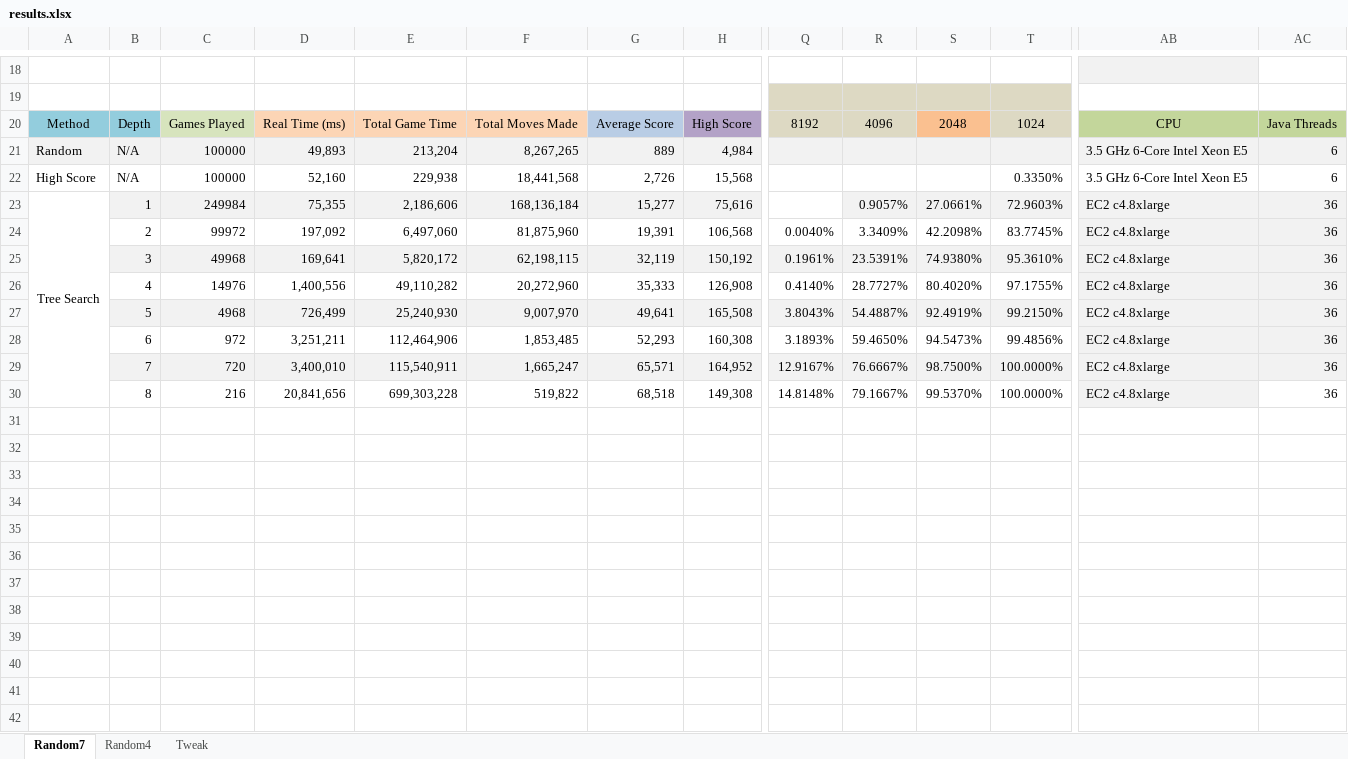
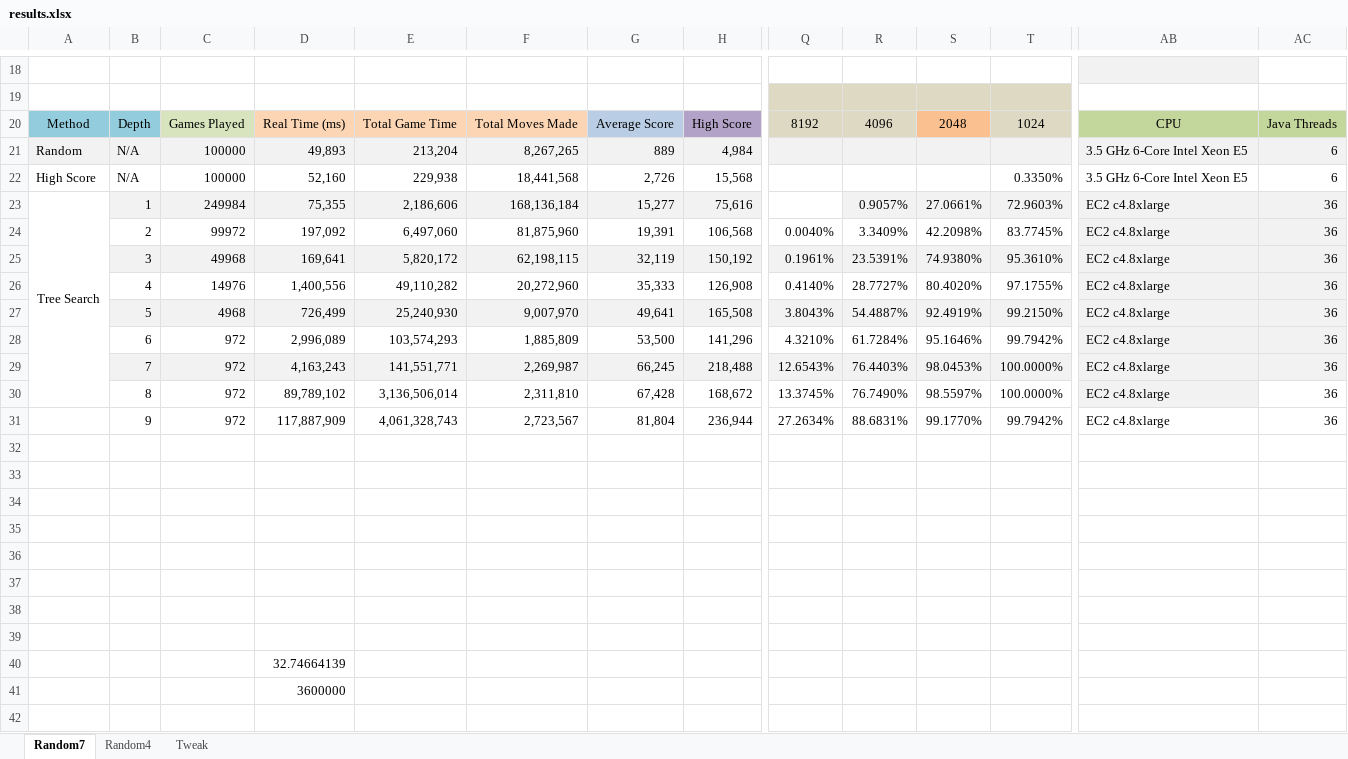
Before and after one commit to Netsensia/2048Solver, an Excel workbook: results/results.xlsx, sheet Random7, drawn as a sheet; only a part is shown, gaps mark what is left out; values as stored, in another font and other column widths than the file's, no borders; conditional formats not drawn; removed rows and columns are numbered as before the commit, all else as after; rows hold the shown columns only; the diff covers the shown part only; the diff names each change by its address in the sheet, - before the commit and + after, or states it on an @@ line.

Commit message:
Update Results

```diff
--- a/results/results.xlsx (sheet Random7)
+++ b/results/results.xlsx (sheet Random7)
-A23:A30 merged
+A23:A30 merged
+row 28:  | 6 | 972 | 2,996,089 | 103,574,293 | 1,885,809 | 53,500 | 141,296 | 4.3210% | 61.7284% | 95.1646% | 99.7942% | EC2 c4.8xlarge | 36
+row 29:  | 7 | 972 | 4,163,243 | 141,551,771 | 2,269,987 | 66,245 | 218,488 | 12.6543% | 76.4403% | 98.0453% | 100.0000% | EC2 c4.8xlarge | 36
+row 30:  | 8 | 972 | 89,789,102 | 3,136,506,014 | 2,311,810 | 67,428 | 168,672 | 13.3745% | 76.7490% | 98.5597% | 100.0000% | EC2 c4.8xlarge | 36
+row 31:  | 9 | 972 | 117,887,909 | 4,061,328,743 | 2,723,567 | 81,804 | 236,944 | 27.2634% | 88.6831% | 99.1770% | 99.7942% | EC2 c4.8xlarge | 36
-row 32:  | 6 | 972 | 3,251,211 | 112,464,906 | 1,853,485 | 52,293 | 160,308 | 3.1893% | 59.4650% | 94.5473% | 99.4856% | EC2 c4.8xlarge | 36
+row 32: (empty)
-AB32:AC32 fill: #F2F2F2
+AB32:AC32 fill: none
-row 33:  | 7 | 720 | 3,400,010 | 115,540,911 | 1,665,247 | 65,571 | 164,952 | 12.9167% | 76.6667% | 98.7500% | 100.0000% | EC2 c4.8xlarge | 36
+row 33: (empty)
-B33:H33 fill: #F2F2F2
+B33:H33 fill: none
-Q33:AC33 fill: #F2F2F2
+Q33:AC33 fill: none
-row 34:  | 8 | 216 | 20,841,656 | 699,303,228 | 519,822 | 68,518 | 149,308 | 14.8148% | 79.1667% | 99.5370% | 100.0000% | EC2 c4.8xlarge | 36
+row 34: (empty)
-AB34 fill: #F2F2F2
+AB34 fill: none
+row 35: (empty)
+row 36: (empty)
+row 37: (empty)
+row 38: (empty)
+row 39: (empty)
+row 40:  |  |  | 32.74664139
+row 41:  |  |  | 3600000
+row 42: (empty)
```
Also changed, not shown: cell formats elsewhere in this sheet, charts or pictures, 1 other file.
